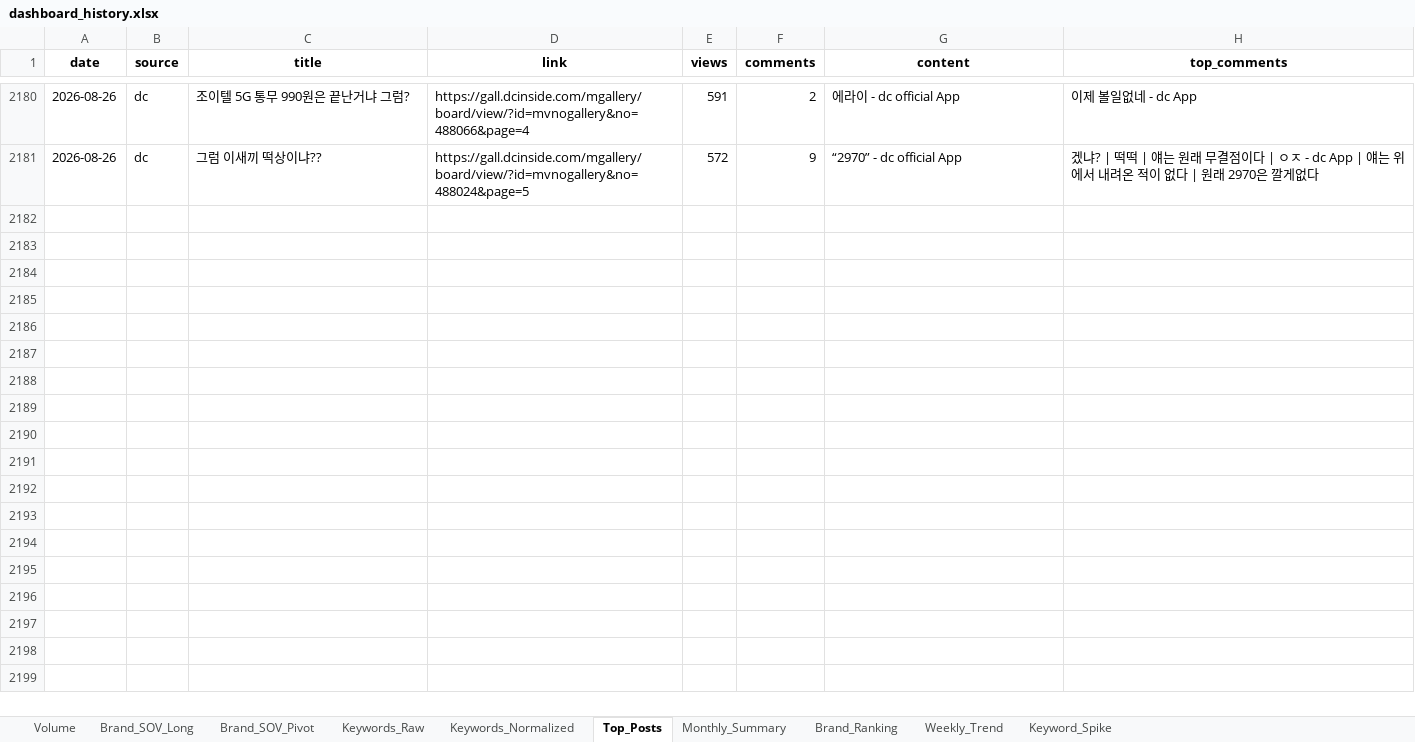
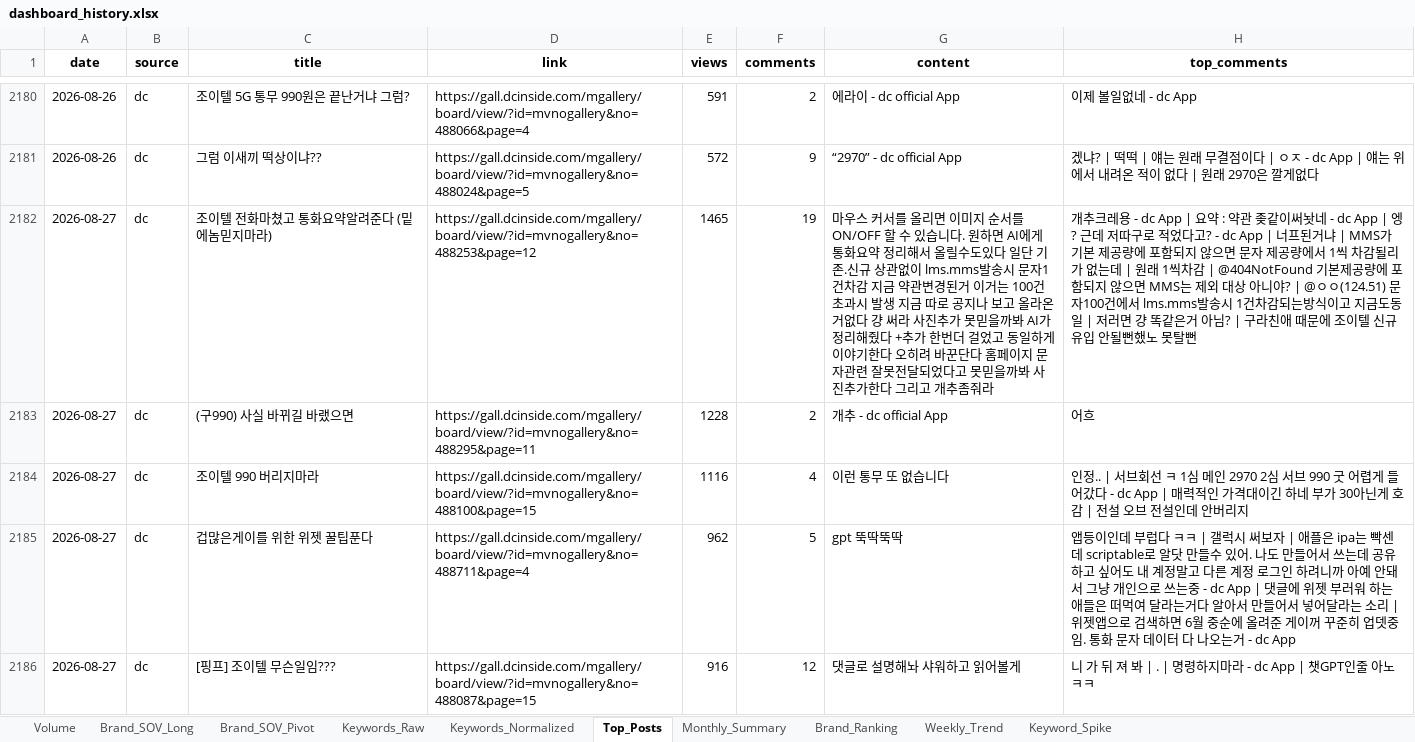
Before and after one commit to rodolfochoi911-lgtm/mvno-market-monitor, an Excel workbook: data/dashboard_history.xlsx, sheet Top_Posts, drawn as a sheet; only a part is shown, gaps mark what is left out; values as stored, in another font and other column widths than the file's, no borders; the diff covers the shown part only; the diff names each change by its address in the sheet, - before the commit and + after, or states it on an @@ line.

```diff
--- a/data/dashboard_history.xlsx (sheet Top_Posts)
+++ b/data/dashboard_history.xlsx (sheet Top_Posts)
+row 2182: 2026-08-27 | dc | 조이텔 전화마쳤고 통화요약알려준다 (밑에놈믿지마라) | https://gall.dcinside.com/mgallery/board/view/?id=mvnogallery&no=488253&page=12 | 1465 | 19 | 마우스 커서를 올리면 이미지 순서를 ON/OFF 할 수 있습니다. 원하면 AI에게 통화요약 정리해서 올릴수도있다 일단 기존.신규 상관없이 lms.mms발송시 문자1건차감 지금 약관변경된거 이거는 100건초과시 발생 지금 따로 공지나 보고 올라온거없다 걍 써라 사진추가 못믿을까봐 AI가 정리해줬다 +추가 한번더 걸었고 동일하게 이야기한다 오히려 바꾼단다 홈페이지 문자관련 잘못전달되었다고 못믿을까봐 사진추가한다 그리고 개추좀줘라 | 개추크레용 - dc App | 요약 : 약관 좆같이써놧네 - dc App | 엥? 근데 저따구로 적었다고? - dc App | 너프된거냐 | MMS가 기본 제공량에 포함되지 않으면 문자 제공량에서 1씩 차감될리가 없는데 | 원래 1씩차감 | @404NotFound 기본제공량에 포함되지 않으면 MMS는 제외 대상 아니야? | @ㅇㅇ(124.51) 문자100건에서 lms.mms발송시 1건차감되는방식이고 지금도동일 | 저러면 걍 똑같은거 아님? | 구라친애 때문에 조이텔 신규 유입 안될뻔했노 못탈뻔
+row 2183: 2026-08-27 | dc | (구990) 사실 바뀌길 바랬으면 | https://gall.dcinside.com/mgallery/board/view/?id=mvnogallery&no=488295&page=11 | 1228 | 2 | 개추 - dc official App | 어흐
+row 2184: 2026-08-27 | dc | 조이텔 990 버리지마라 | https://gall.dcinside.com/mgallery/board/view/?id=mvnogallery&no=488100&page=15 | 1116 | 4 | 이런 통무 또 없습니다 | 인정.. | 서브회선 ㅋ 1심 메인 2970 2심 서브 990 굿 어렵게 들어갔다 - dc App | 매력적인 가격대이긴 하네 부가 30아닌게 호감 | 전설 오브 전설인데 안버리지
+row 2185: 2026-08-27 | dc | 겁많은게이를 위한 위젯 꿀팁푼다 | https://gall.dcinside.com/mgallery/board/view/?id=mvnogallery&no=488711&page=4 | 962 | 5 | gpt 뚝딱뚝딱 | 앱등이인데 부럽다 ㅋㅋ | 갤럭시 써보자 | 애플은 ipa는 빡센데 scriptable로 알닷 만들수 있어. 나도 만들어서 쓰는데 공유하고 싶어도 내 계정말고 다른 계정 로그인 하려니까 아예 안돼서 그냥 개인으로 쓰는중 - dc App | 댓글에 위젯 부러워 하는 애들은 떠먹여 달라는거다 알아서 만들어서 넣어달라는 소리 | 위젯앱으로 검색하면 6월 중순에 올려준 게이꺼 꾸준히 업뎃중임. 통화 문자 데이터 다 나오는거 - dc App
+row 2186: 2026-08-27 | dc | [핑프] 조이텔 무슨일임??? | https://gall.dcinside.com/mgallery/board/view/?id=mvnogallery&no=488087&page=15 | 916 | 12 | 댓글로 설명해놔 샤워하고 읽어볼게 | 니 가 뒤 져 봐 | . | 명령하지마라 - dc App | 챗GPT인줄 아노 ㅋㅋ
```
Also changed, not shown: 5 added rows elsewhere in this sheet, sheet Brand_Ranking, sheet Keyword_Spike, sheet Brand_SOV_Long, sheet Keywords_Normalized, sheet Keywords_Raw, sheet Brand_SOV_Pivot, 3 more sheets.
